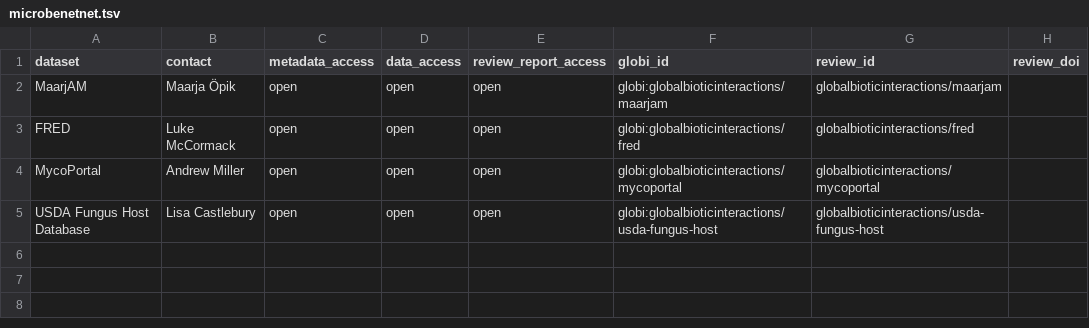
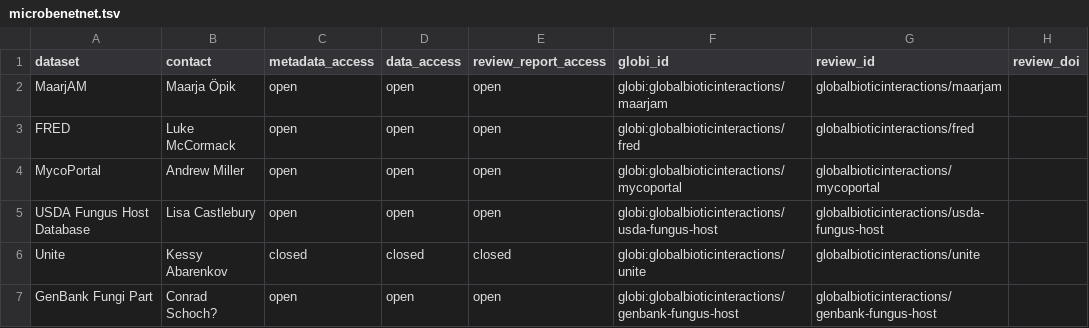
Before and after one commit to globalbioticinteractions/globalbioticinteractions.github.io, a TSV file: _data/microbenetnet.tsv, drawn as a sheet.

Commit message:
add candidate microbenetnet datasets

```diff
--- a/_data/microbenetnet.tsv
+++ b/_data/microbenetnet.tsv
@@ -5 +5,3 @@ MycoPortal	Andrew Miller	open	open	open	globi:globalbioticinteractions/mycoporta
 USDA Fungus Host Database	Lisa Castlebury	open	open	open	globi:globalbioticinteractions/usda-fungus-host	globalbioticinteractions/usda-fungus-host	
+Unite	Kessy Abarenkov	closed	closed	closed	globi:globalbioticinteractions/unite	globalbioticinteractions/unite	
+GenBank Fungi Part	Conrad Schoch?	open	open	open	globi:globalbioticinteractions/genbank-fungus-host	globalbioticinteractions/genbank-fungus-host	
```
